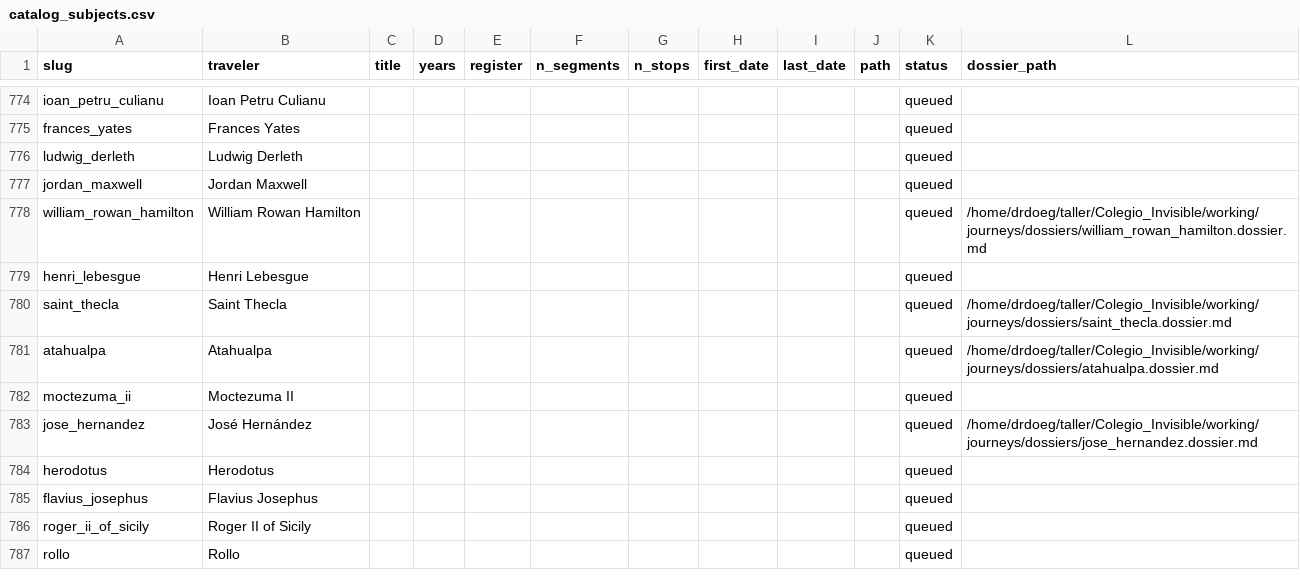
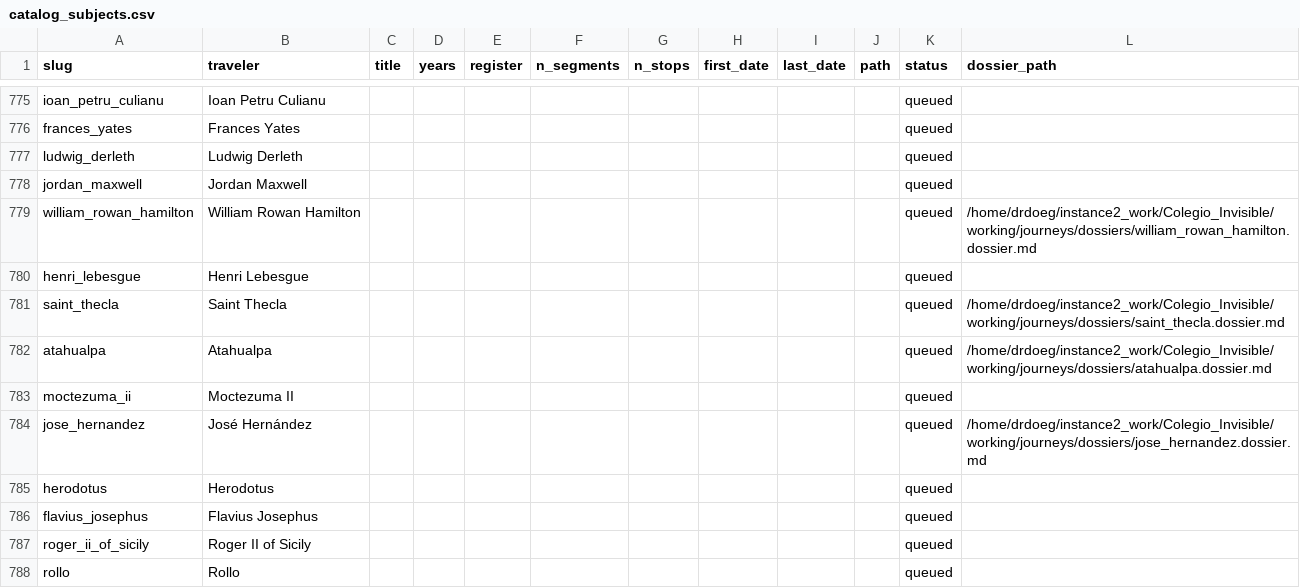
Before and after one commit to ProfDoeg/Colegio_Invisible, a CSV file: working/journeys/catalog_subjects.csv, drawn as a sheet; only a part is shown, gaps mark what is left out; the diff covers the shown part only.

```diff
--- a/working/journeys/catalog_subjects.csv
+++ b/working/journeys/catalog_subjects.csv
@@ -777,8 +778,8 @@ ludwig_derleth,Ludwig Derleth,,,,,,,,,queued,
 jordan_maxwell,Jordan Maxwell,,,,,,,,,queued,
-william_rowan_hamilton,William Rowan Hamilton,,,,,,,,,queued,/home/drdoeg/taller/Colegio_Invisible/working/journeys/dossiers/william_rowan_hamilton.dossier.md
+william_rowan_hamilton,William Rowan Hamilton,,,,,,,,,queued,/home/drdoeg/instance2_work/Colegio_Invisible/working/journeys/dossiers/william_rowan_hamilton.dossier.md
 henri_lebesgue,Henri Lebesgue,,,,,,,,,queued,
-saint_thecla,Saint Thecla,,,,,,,,,queued,/home/drdoeg/taller/Colegio_Invisible/working/journeys/dossiers/saint_thecla.dossier.md
-atahualpa,Atahualpa,,,,,,,,,queued,/home/drdoeg/taller/Colegio_Invisible/working/journeys/dossiers/atahualpa.dossier.md
+saint_thecla,Saint Thecla,,,,,,,,,queued,/home/drdoeg/instance2_work/Colegio_Invisible/working/journeys/dossiers/saint_thecla.dossier.md
+atahualpa,Atahualpa,,,,,,,,,queued,/home/drdoeg/instance2_work/Colegio_Invisible/working/journeys/dossiers/atahualpa.dossier.md
 moctezuma_ii,Moctezuma II,,,,,,,,,queued,
-jose_hernandez,José Hernández,,,,,,,,,queued,/home/drdoeg/taller/Colegio_Invisible/working/journeys/dossiers/jose_hernandez.dossier.md
+jose_hernandez,José Hernández,,,,,,,,,queued,/home/drdoeg/instance2_work/Colegio_Invisible/working/journeys/dossiers/jose_hernandez.dossier.md
 herodotus,Herodotus,,,,,,,,,queued,
```
Also changed, not shown: 1 added row, 1 removed row and 101 edited cells elsewhere in this file, 1 other file.
